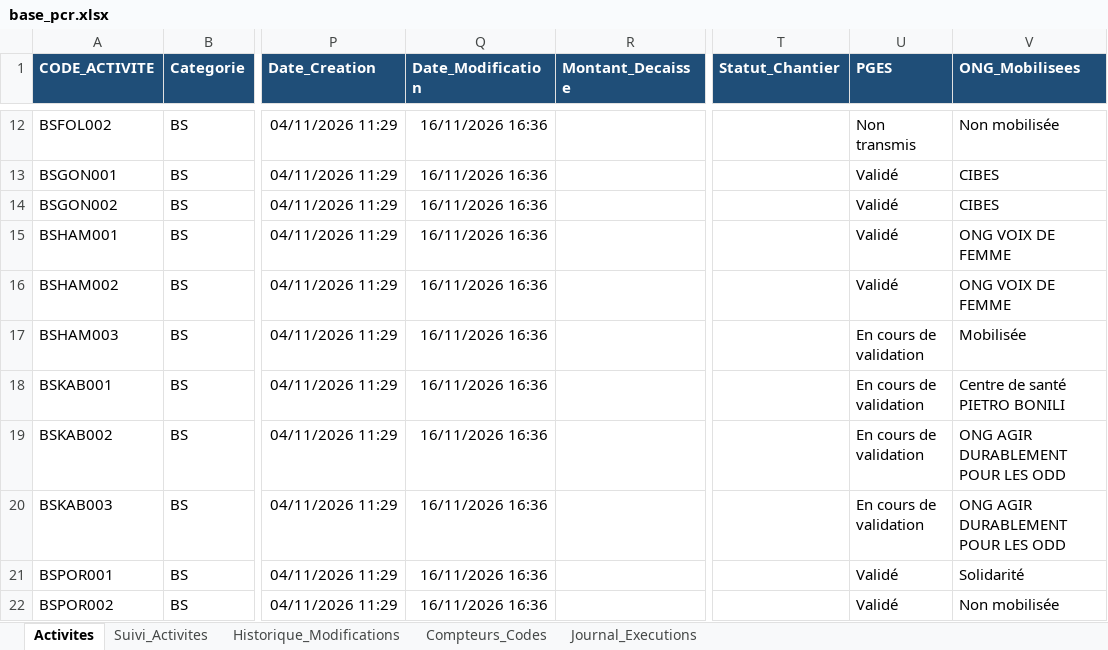
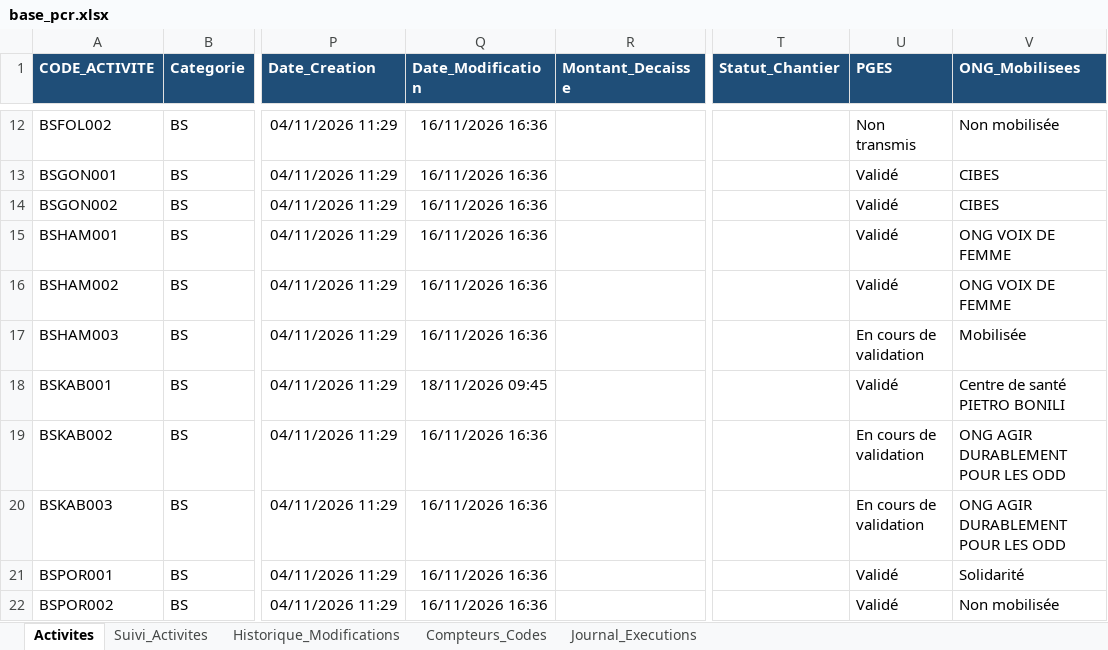
Before and after one commit to iamemanuelaka/suivi_matrice, an Excel workbook: data/base_pcr.xlsx, sheet Activites, drawn as a sheet; only a part is shown, gaps mark what is left out; values as stored, in another font and other column widths than the file's, no borders; the diff covers the shown part only; the diff names each change by its address in the sheet, - before the commit and + after, or states it on an @@ line.

```diff
--- a/data/base_pcr.xlsx (sheet Activites)
+++ b/data/base_pcr.xlsx (sheet Activites)
-Q18 (Date_Modification): 16/11/2026 16:36
+Q18 (Date_Modification): 18/11/2026 09:45
-U18 (PGES): En cours de validation
+U18 (PGES): Validé
```
Also changed, not shown: 35 edited cells elsewhere in this sheet, sheet Historique_Modifications, data/referentiel_admin.xlsx, 6 other files.
